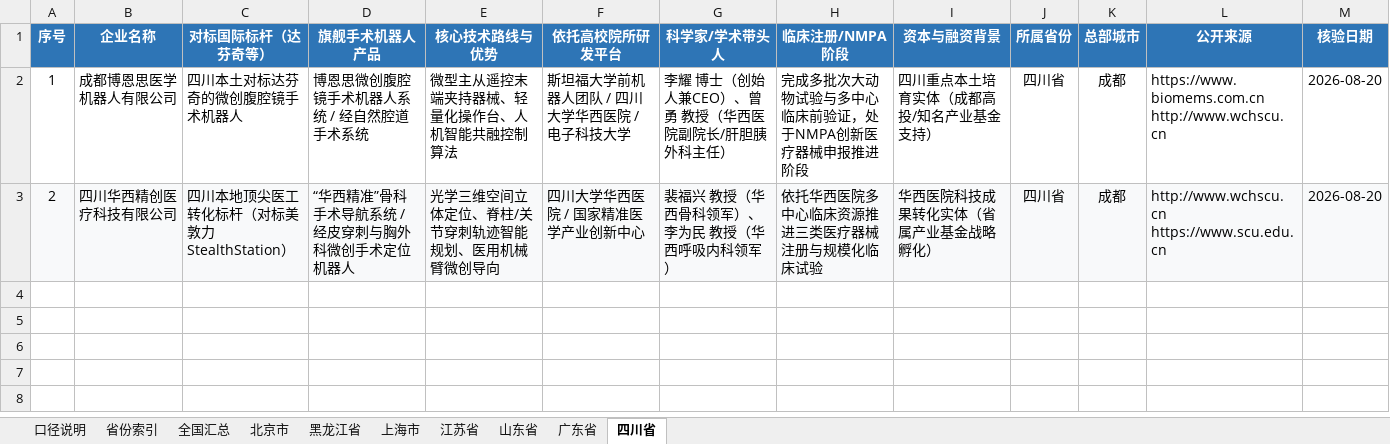
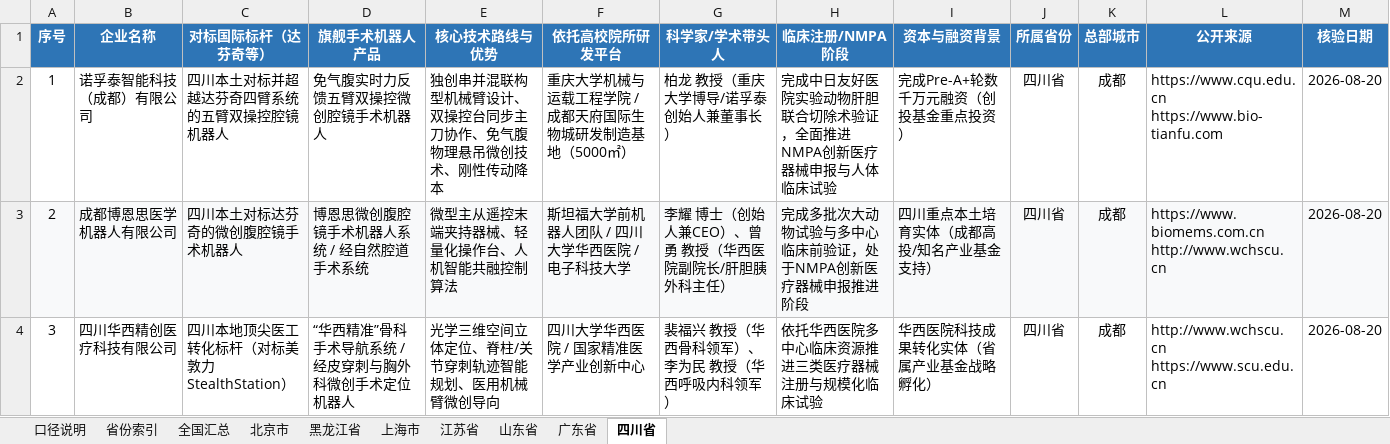
Before and after one commit to MrZh2025/zhengce, an Excel workbook: 医疗机器人产业地图/医疗机器人企业投资地图20260820.xlsx, sheet 四川省, drawn as a sheet; values as stored, in another font and other column widths than the file's, no borders; addresses are those after the commit; ↵ is a line break in a cell; the diff names each change by its address in the sheet, - before the commit and + after, or states it on an @@ line.

```diff
--- a/医疗机器人产业地图/医疗机器人企业投资地图20260820.xlsx (sheet 四川省)
+++ b/医疗机器人产业地图/医疗机器人企业投资地图20260820.xlsx (sheet 四川省)
+row 2: 1 | 诺孚泰智能科技（成都）有限公司 | 四川本土对标并超越达芬奇四臂系统的五臂双操控腔镜机器人 | 免气腹实时力反馈五臂双操控微创腔镜手术机器人 | 独创串并混联构型机械臂设计、双操控台同步主刀协作、免气腹物理悬吊微创技术、刚性传动降本 | 重庆大学机械与运载工程学院 / 成都天府国际生物城研发制造基地（5000㎡） | 柏龙 教授（重庆大学博导/诺孚泰创始人兼董事长） | 完成中日友好医院实验动物肝胆联合切除术验证，全面推进NMPA创新医疗器械申报与人体临床试验 | 完成Pre-A+轮数千万元融资（创投基金重点投资） | 四川省 | 成都 | https://www.cqu.edu.cn ↵ https://www.bio-tianfu.com | 2026-08-20
-A3 (序号): 1
+A3 (序号): 2
-A3:M3 fill: none
+A3:M3 fill: #F8F9FA
-A4 (序号): 2
+A4 (序号): 3
-A4:M4 fill: #F8F9FA
+A4:M4 fill: none
```
Also changed, not shown: sheet 全国汇总, sheet 省份索引, sheet 口径说明, sheet 北京市, 1 other file.
